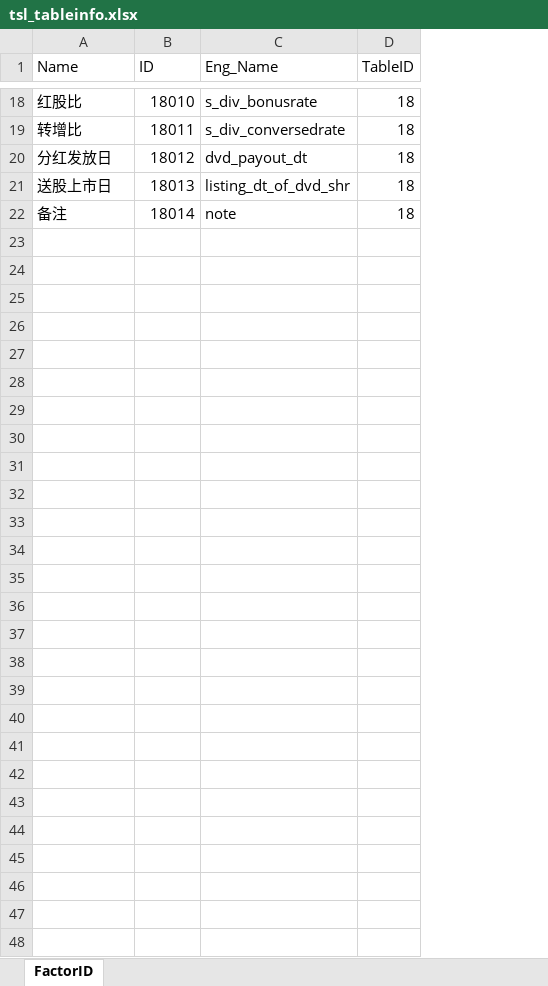
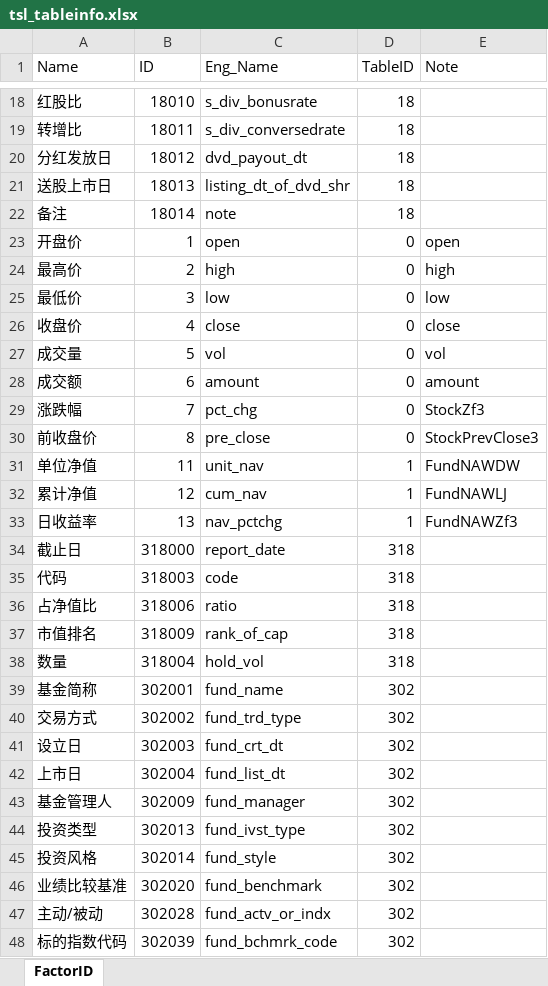
Before and after one commit to wanhanwan/TSLDataAPI, an Excel workbook: resource/tsl_tableinfo.xlsx, sheet FactorID, drawn as a sheet; only a part is shown, gaps mark what is left out; values as stored, in another font and other column widths than the file's, no borders; the diff names each change by its address in the sheet, - before the commit and + after, or states it on an @@ line.

```diff
--- a/resource/tsl_tableinfo.xlsx (sheet FactorID)
+++ b/resource/tsl_tableinfo.xlsx (sheet FactorID)
+column E (Note), empty
+row 23: 开盘价 | 1 | open | 0 | open
+row 24: 最高价 | 2 | high | 0 | high
+row 25: 最低价 | 3 | low | 0 | low
+row 26: 收盘价 | 4 | close | 0 | close
+row 27: 成交量 | 5 | vol | 0 | vol
+row 28: 成交额 | 6 | amount | 0 | amount
+row 29: 涨跌幅 | 7 | pct_chg | 0 | StockZf3
+row 30: 前收盘价 | 8 | pre_close | 0 | StockPrevClose3
+row 31: 单位净值 | 11 | unit_nav | 1 | FundNAWDW
+row 32: 累计净值 | 12 | cum_nav | 1 | FundNAWLJ
+row 33: 日收益率 | 13 | nav_pctchg | 1 | FundNAWZf3
+row 34: 截止日 | 318000 | report_date | 318
+row 35: 代码 | 318003 | code | 318
+row 36: 占净值比 | 318006 | ratio | 318
+row 37: 市值排名 | 318009 | rank_of_cap | 318
+row 38: 数量 | 318004 | hold_vol | 318
+row 39: 基金简称 | 302001 | fund_name | 302
+row 40: 交易方式 | 302002 | fund_trd_type | 302
+row 41: 设立日 | 302003 | fund_crt_dt | 302
+row 42: 上市日 | 302004 | fund_list_dt | 302
+row 43: 基金管理人 | 302009 | fund_manager | 302
+row 44: 投资类型 | 302013 | fund_ivst_type | 302
+row 45: 投资风格 | 302014 | fund_style | 302
+row 46: 业绩比较基准 | 302020 | fund_benchmark | 302
+row 47: 主动/被动 | 302028 | fund_actv_or_indx | 302
+row 48: 标的指数代码 | 302039 | fund_bchmrk_code | 302
```
Also changed, not shown: 7 other files.
